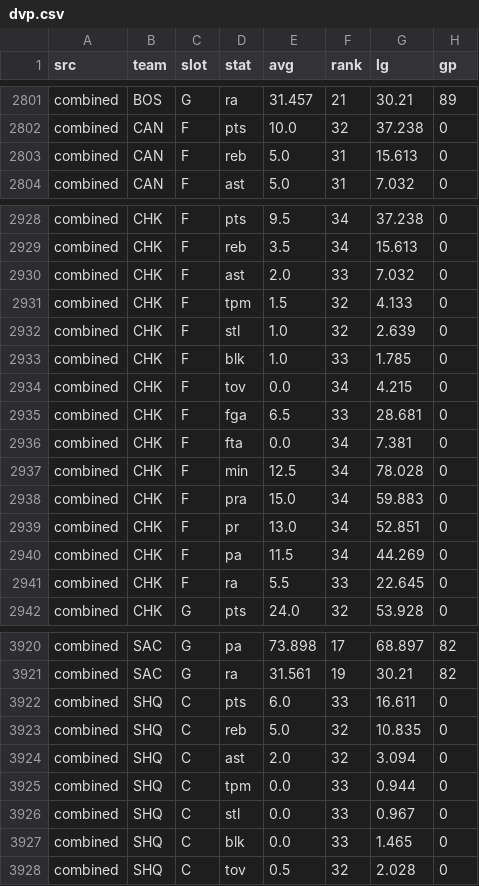
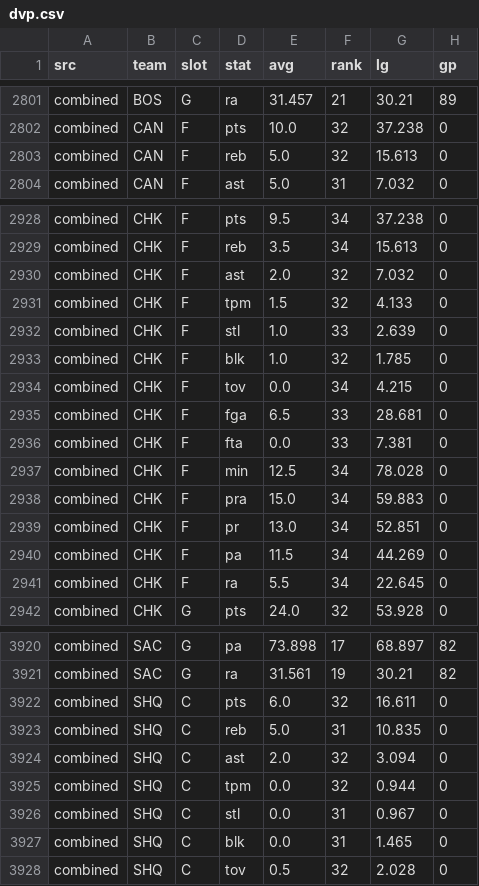
Before and after one commit to 3GO-47/rainman, a CSV file: data/sports/nba/processed/dvp.csv, drawn as a sheet; only a part is shown, gaps mark what is left out; the diff covers the shown part only.

```diff
--- a/data/sports/nba/processed/dvp.csv
+++ b/data/sports/nba/processed/dvp.csv
@@ -2802,3 +2802,3 @@ combined,BOS,G,ra,31.457,21,30.21,89
 combined,CAN,F,pts,10.0,32,37.238,0
-combined,CAN,F,reb,5.0,31,15.613,0
+combined,CAN,F,reb,5.0,32,15.613,0
 combined,CAN,F,ast,5.0,31,7.032,0
@@ -2929,9 +2929,9 @@ combined,CHK,F,pts,9.5,34,37.238,0
 combined,CHK,F,reb,3.5,34,15.613,0
-combined,CHK,F,ast,2.0,33,7.032,0
+combined,CHK,F,ast,2.0,32,7.032,0
 combined,CHK,F,tpm,1.5,32,4.133,0
-combined,CHK,F,stl,1.0,32,2.639,0
-combined,CHK,F,blk,1.0,33,1.785,0
+combined,CHK,F,stl,1.0,33,2.639,0
+combined,CHK,F,blk,1.0,32,1.785,0
 combined,CHK,F,tov,0.0,34,4.215,0
 combined,CHK,F,fga,6.5,33,28.681,0
-combined,CHK,F,fta,0.0,34,7.381,0
+combined,CHK,F,fta,0.0,33,7.381,0
 combined,CHK,F,min,12.5,34,78.028,0
@@ -2940,3 +2940,3 @@ combined,CHK,F,pr,13.0,34,52.851,0
 combined,CHK,F,pa,11.5,34,44.269,0
-combined,CHK,F,ra,5.5,33,22.645,0
+combined,CHK,F,ra,5.5,34,22.645,0
 combined,CHK,G,pts,24.0,32,53.928,0
@@ -3921,8 +3921,8 @@ combined,SAC,G,pa,73.898,17,68.897,82
 combined,SAC,G,ra,31.561,19,30.21,82
-combined,SHQ,C,pts,6.0,33,16.611,0
-combined,SHQ,C,reb,5.0,32,10.835,0
+combined,SHQ,C,pts,6.0,32,16.611,0
+combined,SHQ,C,reb,5.0,31,10.835,0
 combined,SHQ,C,ast,2.0,32,3.094,0
-combined,SHQ,C,tpm,0.0,33,0.944,0
-combined,SHQ,C,stl,0.0,33,0.967,0
-combined,SHQ,C,blk,0.0,33,1.465,0
+combined,SHQ,C,tpm,0.0,32,0.944,0
+combined,SHQ,C,stl,0.0,31,0.967,0
+combined,SHQ,C,blk,0.0,31,1.465,0
 combined,SHQ,C,tov,0.5,32,2.028,0
```
Also changed, not shown: 24 edited cells elsewhere in this file, data/sports/nba/processed/games.csv, 1 other file.
